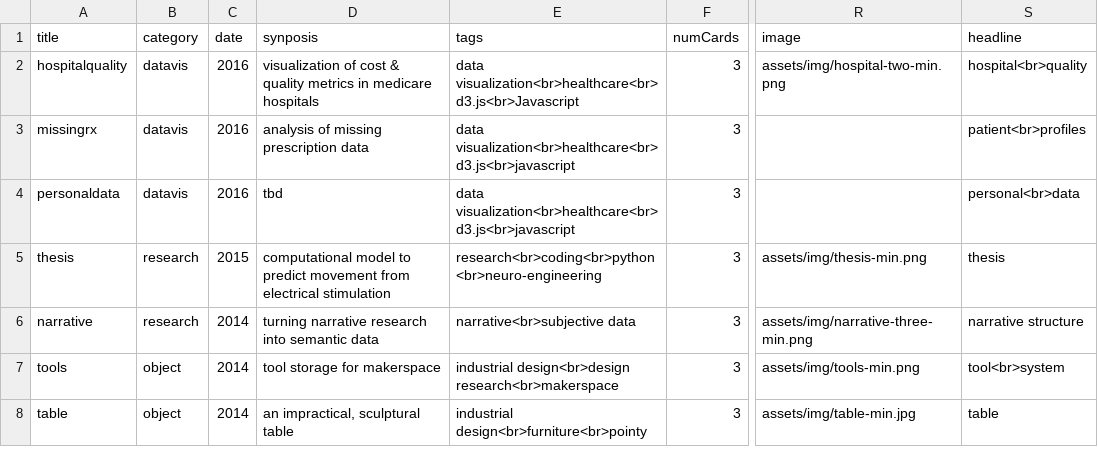
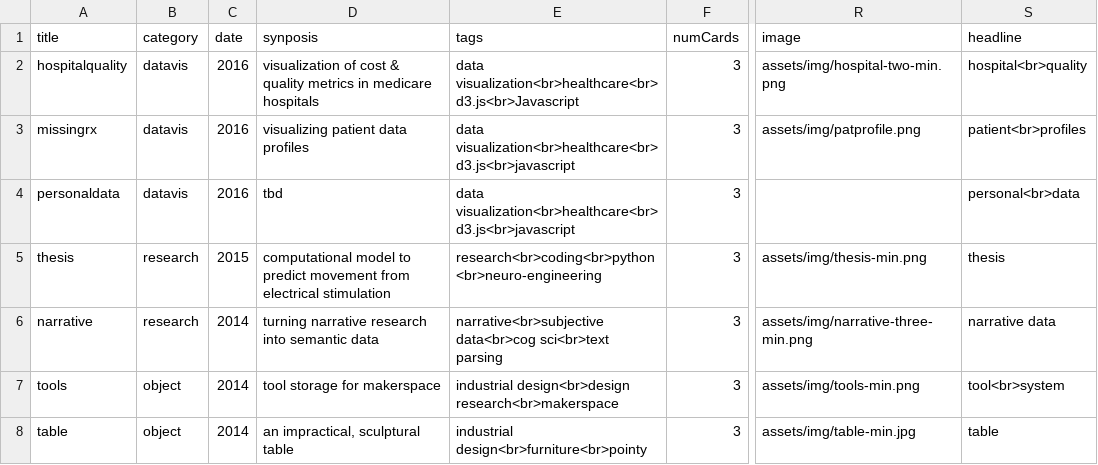
Before and after one commit to omar-nema/omar-nema.github.io, a CSV file: _data/projects.csv, drawn as a sheet; only a part is shown, gaps mark what is left out; the diff names each change by its address in the sheet, - before the commit and + after, or states it on an @@ line.

```diff
--- a/_data/projects.csv
+++ b/_data/projects.csv
-D3 (synposis): analysis of missing prescription data
+D3 (synposis): visualizing patient data profiles
-R3 (image): (empty)
+R3 (image): assets/img/patprofile.png
-E6 (tags): narrative<br>subjective data
+E6 (tags): narrative<br>subjective data<br>cog sci<br>text parsing
-S6 (headline): narrative structure
+S6 (headline): narrative data
```
Also changed, not shown: 16 other files.
